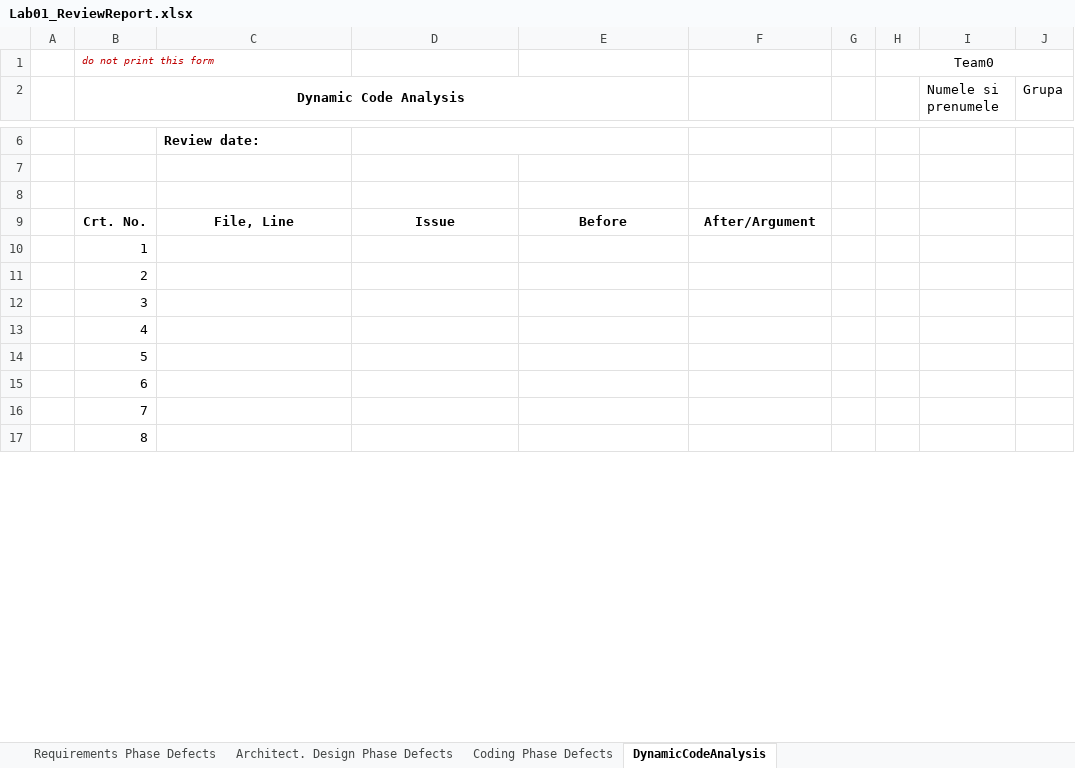
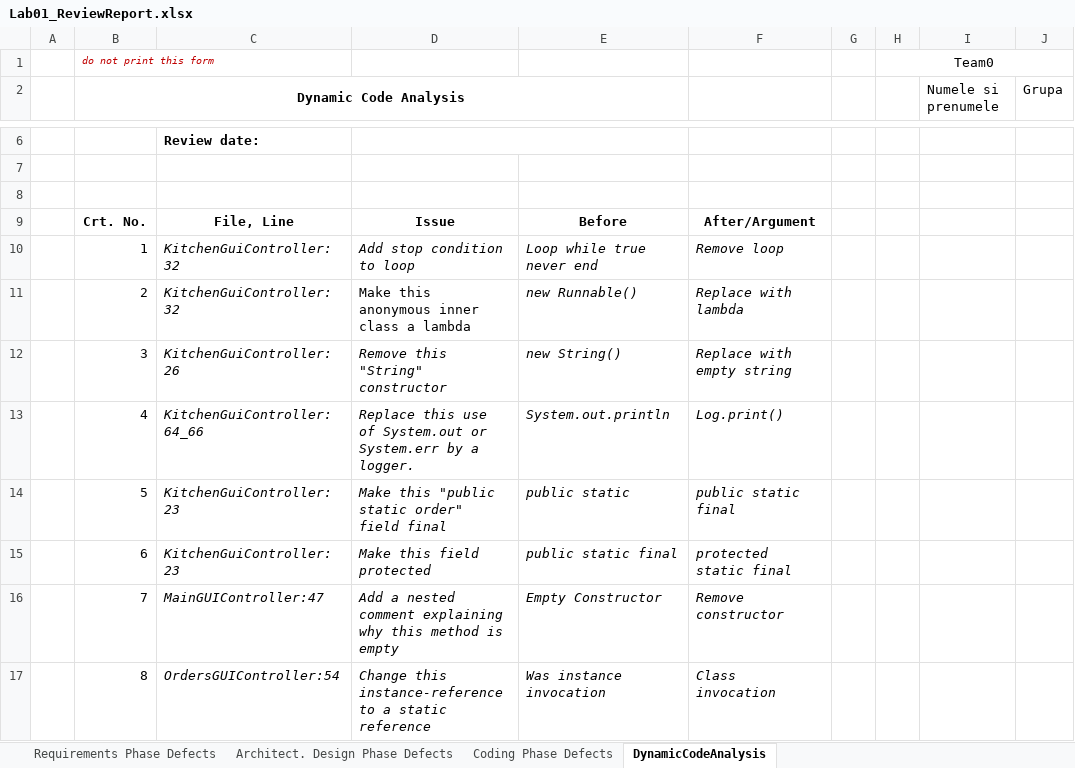
Before and after one commit to Ami13F/PizzaShop, an Excel workbook: Docs/Lab01/Lab01_ReviewReport.xlsx, sheet DynamicCodeAnalysis, drawn as a sheet; only a part is shown, gaps mark what is left out; values as stored, in another font and other column widths than the file's, no borders; the diff covers the shown part only; the diff names each change by its address in the sheet, - before the commit and + after, or states it on an @@ line.

Commit message:
[feat] Solve Sonar List warnings
- complete excel for sonar part
- solve warnings from Sonar

```diff
--- a/Docs/Lab01/Lab01_ReviewReport.xlsx (sheet DynamicCodeAnalysis)
+++ b/Docs/Lab01/Lab01_ReviewReport.xlsx (sheet DynamicCodeAnalysis)
-C10:C11: (empty)
+C10:C11: KitchenGuiController:32
-D10: (empty)
+D10: Add stop condition to loop
-E10: (empty)
+E10: Loop while true never end
-F10: (empty)
+F10: Remove loop
-D11: (empty)
+D11: Make this anonymous inner class a lambda
-E11: (empty)
+E11: new Runnable()
-F11: (empty)
+F11: Replace with lambda
-C12: (empty)
+C12: KitchenGuiController:26
-D12: (empty)
+D12: Remove this "String" constructor
-E12: (empty)
+E12: new String()
-F12: (empty)
+F12: Replace with empty string
-C13: (empty)
+C13: KitchenGuiController:64_66
-D13: (empty)
+D13: Replace this use of System.out or System.err by a logger.
-E13: (empty)
+E13: System.out.println
-F13: (empty)
+F13: Log.print()
-C14:C15: (empty)
+C14:C15: KitchenGuiController:23
-D14: (empty)
+D14: Make this "public static order" field final
-E14: (empty)
+E14: public static
-F14: (empty)
+F14: public static final
-D15: (empty)
+D15: Make this field protected
-E15: (empty)
+E15: public static final
-F15: (empty)
+F15: protected static final
-C16: (empty)
+C16: MainGUIController:47
-D16: (empty)
+D16: Add a nested comment explaining why this method is empty
-E16: (empty)
+E16: Empty Constructor
-F16: (empty)
+F16: Remove constructor
-C17: (empty)
+C17: OrdersGUIController:54
-D17: (empty)
+D17: Change this instance-reference to a static reference
-E17: (empty)
+E17: Was instance invocation
-F17: (empty)
+F17: Class invocation
```
Also changed, not shown: 8 edited cells elsewhere in this sheet, 15 other files.
